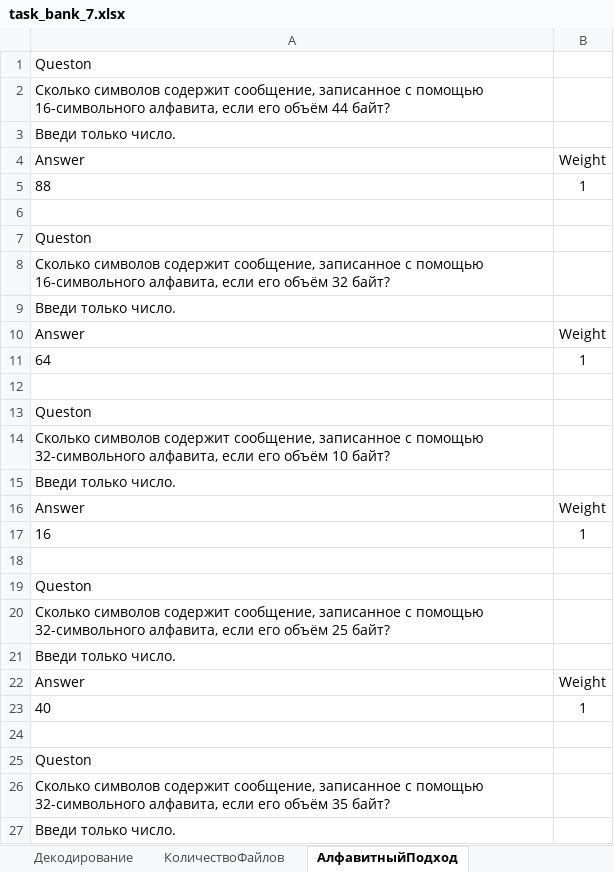
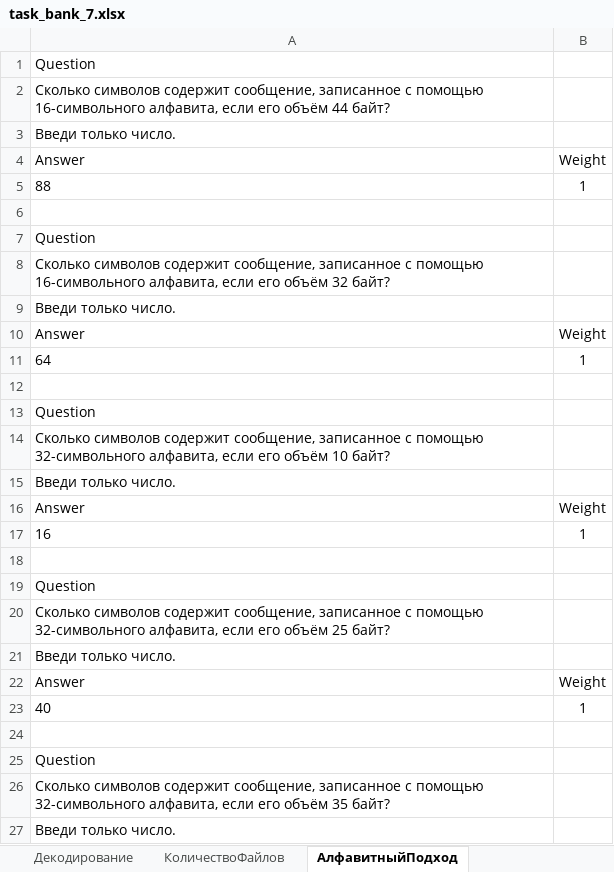
Before and after one commit to pascal65536/queze, an Excel workbook: 1_xl2go/input/task_bank_7.xlsx, sheet АлфавитныйПодход, drawn as a sheet; only a part is shown; values as stored, in another font and other column widths than the file's, no borders; the diff names each change by its address in the sheet, - before the commit and + after, or states it on an @@ line.

```diff
--- a/1_xl2go/input/task_bank_7.xlsx (sheet АлфавитныйПодход)
+++ b/1_xl2go/input/task_bank_7.xlsx (sheet АлфавитныйПодход)
-A1: Queston
+A1: Question
-A7: Queston
+A7: Question
-A13: Queston
+A13: Question
-A19: Queston
+A19: Question
-A25: Queston
+A25: Question
```
Also changed, not shown: sheet Описание, 1_xl2go/input/task_bank_8.xlsx, 1 other file.
